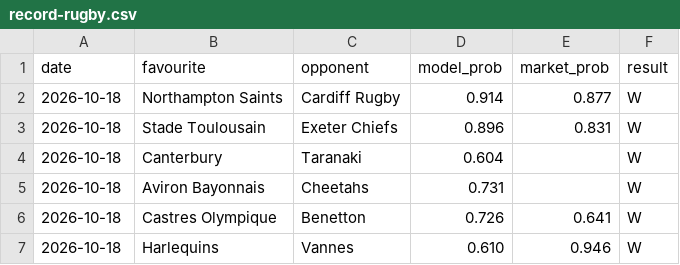
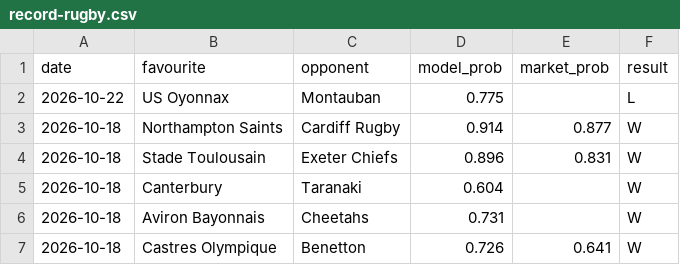
Before and after one commit to Altora-Analytics/altora-analytics, a CSV file: record-rugby.csv, drawn as a sheet; only a part is shown; the shorter side is filled out with more unchanged rows; the diff names each change by its address in the sheet, - before the commit and + after, or states it on an @@ line.

```diff
--- a/record-rugby.csv
+++ b/record-rugby.csv
+row 2: 2026-10-22 | US Oyonnax | Montauban | 0.775 |  | L
```
Also changed, not shown: record-darts.csv, record-snooker.csv, 10 other files.
